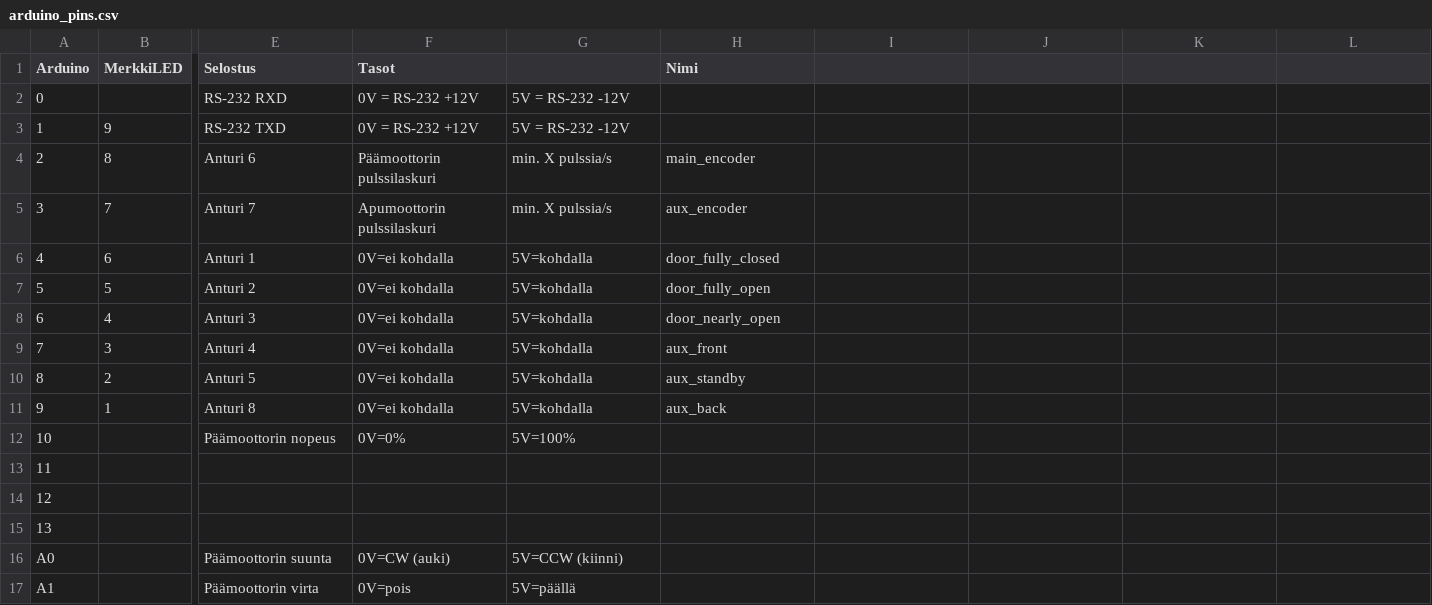
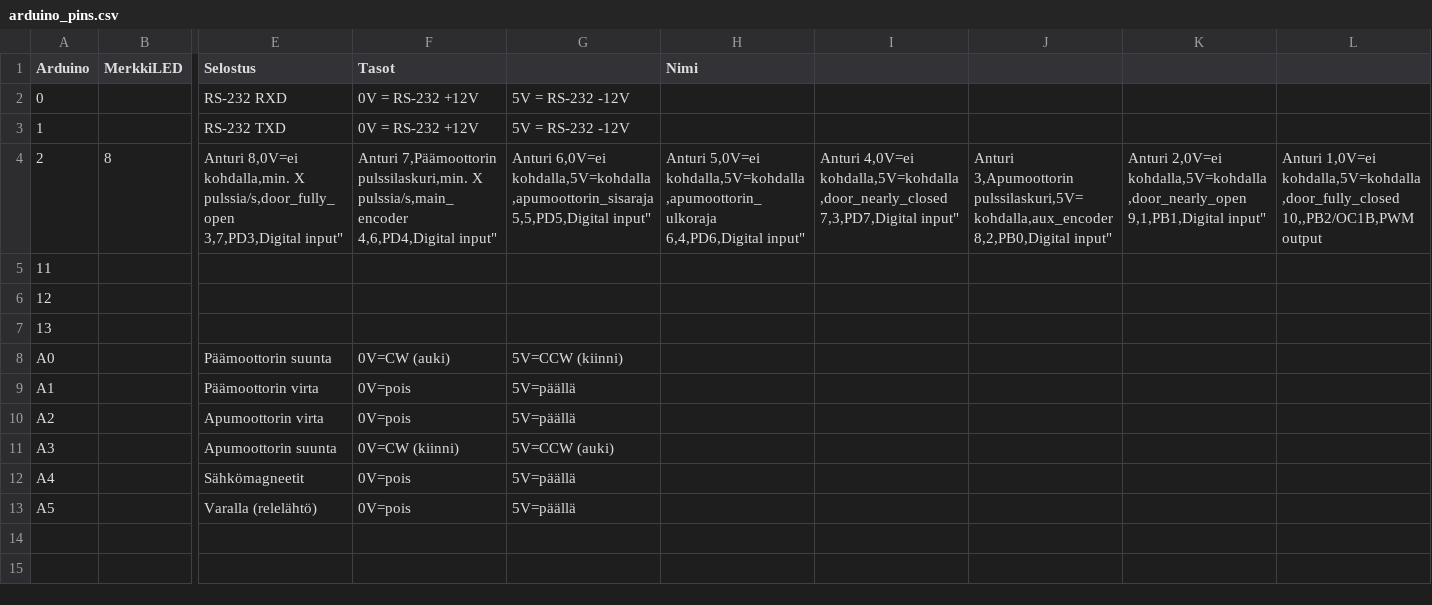
Before and after one commit to plzz/ovisysteemi, a CSV file: arduino_pins.csv, drawn as a sheet; only a part is shown, gaps mark what is left out; the shorter side is filled out with more unchanged rows; rows hold the shown columns only; ↵ is a line break in a cell; the diff covers the shown part only; the diff names each change by its address in the sheet, - before the commit and + after, or states it on an @@ line.

Commit message:
Revamp pins to better match reality.

```diff
--- a/arduino_pins.csv
+++ b/arduino_pins.csv
-B3 (MerkkiLED): 9
+B3 (MerkkiLED): (empty)
-E4 (Selostus): Anturi 6
+E4 (Selostus): Anturi 8,0V=ei kohdalla,min. X pulssia/s,door_fully_open ↵ 3,7,PD3,Digital input"
-F4 (Tasot): Päämoottorin pulssilaskuri
+F4 (Tasot): Anturi 7,Päämoottorin pulssilaskuri,min. X pulssia/s,main_encoder ↵ 4,6,PD4,Digital input"
-G4: min. X pulssia/s
+G4: Anturi 6,0V=ei kohdalla,5V=kohdalla,apumoottorin_sisaraja ↵ 5,5,PD5,Digital input"
-H4 (Nimi): main_encoder
+H4 (Nimi): Anturi 5,0V=ei kohdalla,5V=kohdalla,apumoottorin_ulkoraja ↵ 6,4,PD6,Digital input"
-I4: (empty)
+I4: Anturi 4,0V=ei kohdalla,5V=kohdalla,door_nearly_closed ↵ 7,3,PD7,Digital input"
-J4: (empty)
+J4: Anturi 3,Apumoottorin pulssilaskuri,5V=kohdalla,aux_encoder ↵ 8,2,PB0,Digital input"
-K4: (empty)
+K4: Anturi 2,0V=ei kohdalla,5V=kohdalla,door_nearly_open ↵ 9,1,PB1,Digital input"
-L4: (empty)
+L4: Anturi 1,0V=ei kohdalla,5V=kohdalla,door_fully_closed ↵ 10,,PB2/OC1B,PWM output
-row 5: 3 | 7 | Anturi 7 | Apumoottorin pulssilaskuri | min. X pulssia/s | aux_encoder
-row 6: 4 | 6 | Anturi 1 | 0V=ei kohdalla | 5V=kohdalla | door_fully_closed
-row 7: 5 | 5 | Anturi 2 | 0V=ei kohdalla | 5V=kohdalla | door_fully_open
-row 8: 6 | 4 | Anturi 3 | 0V=ei kohdalla | 5V=kohdalla | door_nearly_open
-row 9: 7 | 3 | Anturi 4 | 0V=ei kohdalla | 5V=kohdalla | aux_front
-row 10: 8 | 2 | Anturi 5 | 0V=ei kohdalla | 5V=kohdalla | aux_standby
-row 11: 9 | 1 | Anturi 8 | 0V=ei kohdalla | 5V=kohdalla | aux_back
-row 12: 10 |  | Päämoottorin nopeus | 0V=0% | 5V=100%
```
Also changed, not shown: 3 edited cells elsewhere in this file.
